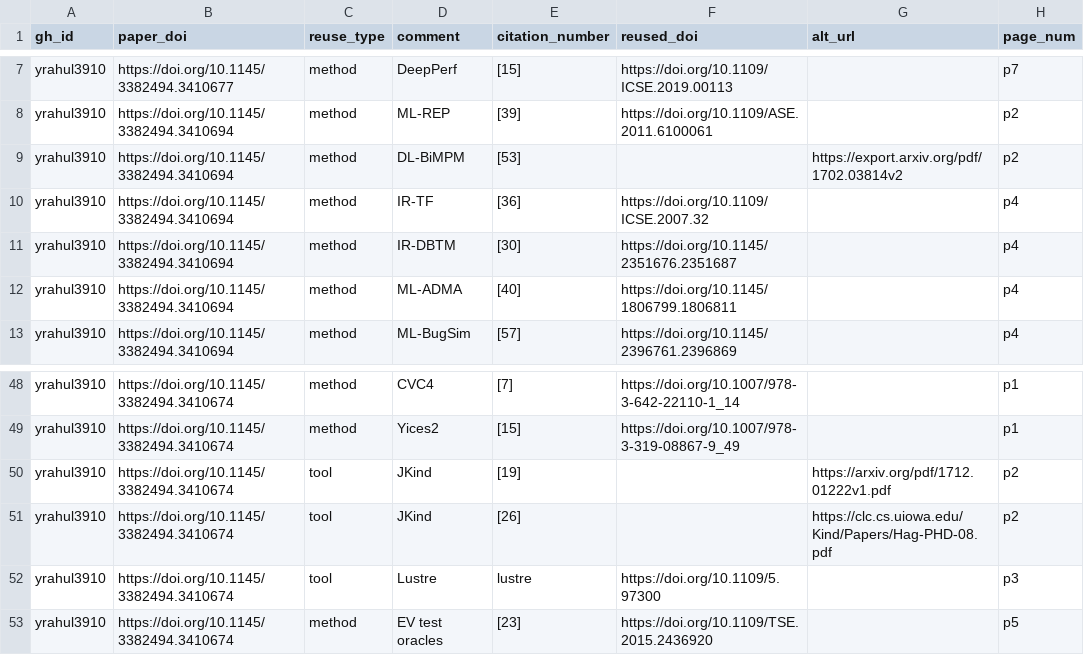
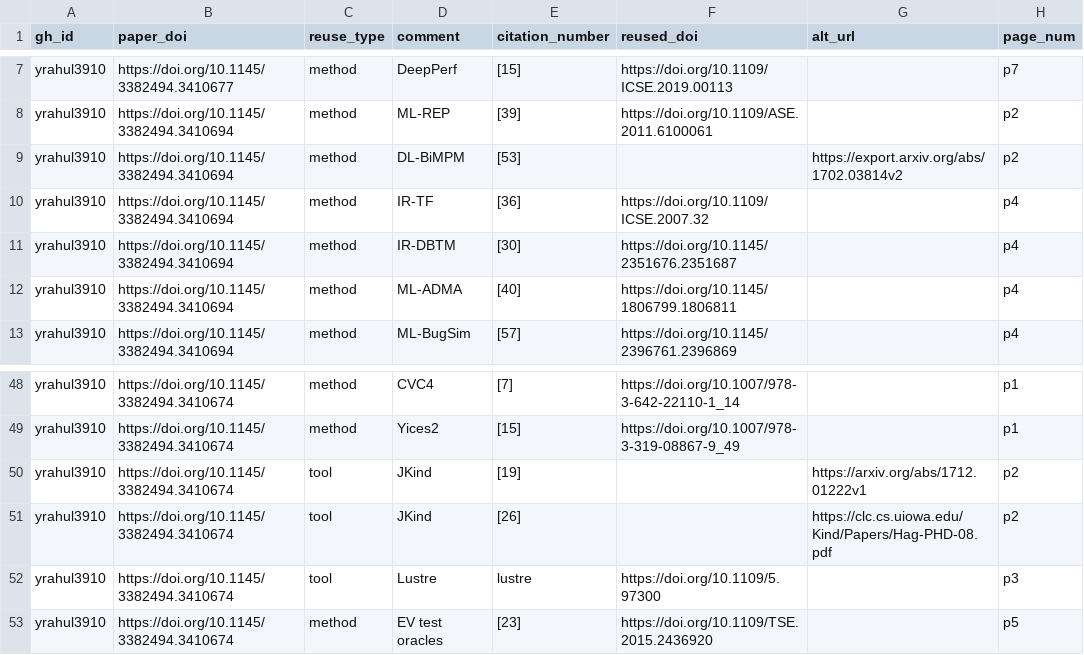
Before and after one commit to department-of-reuse/DoR, a CSV file: workflow/done/wp-bp-results.csv, drawn as a sheet; only a part is shown, gaps mark what is left out.

```diff
--- a/workflow/done/wp-bp-results.csv
+++ b/workflow/done/wp-bp-results.csv
@@ -8,3 +8,3 @@ yrahul3910,https://doi.org/10.1145/3382494.3410677,method,DeepPerf,[15],https://
 yrahul3910,https://doi.org/10.1145/3382494.3410694,method,ML-REP,[39],https://doi.org/10.1109/ASE.2011.6100061,,p2,,,,
-yrahul3910,https://doi.org/10.1145/3382494.3410694,method,DL-BiMPM,[53],,https://export.arxiv.org/pdf/1702.03814v2,p2,,,,
+yrahul3910,https://doi.org/10.1145/3382494.3410694,method,DL-BiMPM,[53],,https://export.arxiv.org/abs/1702.03814v2,p2,,,,
 yrahul3910,https://doi.org/10.1145/3382494.3410694,method,IR-TF,[36],https://doi.org/10.1109/ICSE.2007.32,,p4,,,,
@@ -49,3 +49,3 @@ yrahul3910,https://doi.org/10.1145/3382494.3410674,method,CVC4,[7],https://doi.o
 yrahul3910,https://doi.org/10.1145/3382494.3410674,method,Yices2,[15],https://doi.org/10.1007/978-3-319-08867-9_49,,p1,,,,
-yrahul3910,https://doi.org/10.1145/3382494.3410674,tool,JKind,[19],,https://arxiv.org/pdf/1712.01222v1.pdf,p2,,,,
+yrahul3910,https://doi.org/10.1145/3382494.3410674,tool,JKind,[19],,https://arxiv.org/abs/1712.01222v1,p2,,,,
 yrahul3910,https://doi.org/10.1145/3382494.3410674,tool,JKind,[26],,https://clc.cs.uiowa.edu/Kind/Papers/Hag-PHD-08.pdf,p2,,,,
```
Also changed, not shown: workflow/done/wp-be-results.csv, workflow/done/wp-bl-results.csv, 3 other files.
